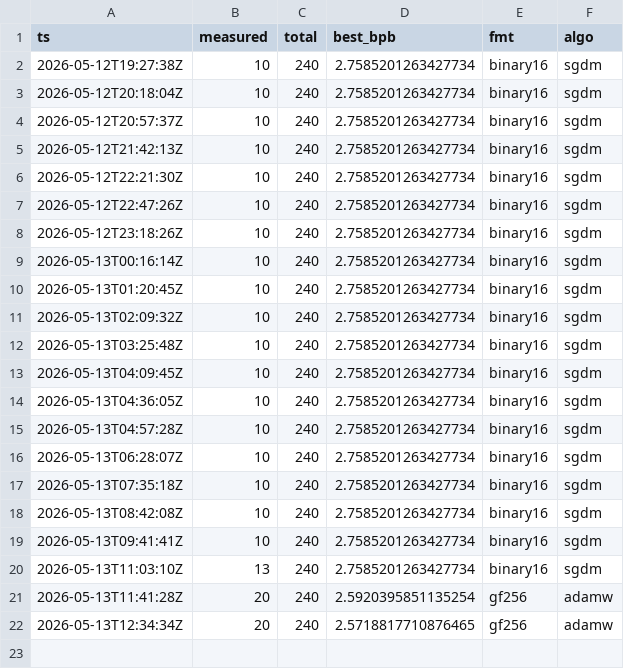
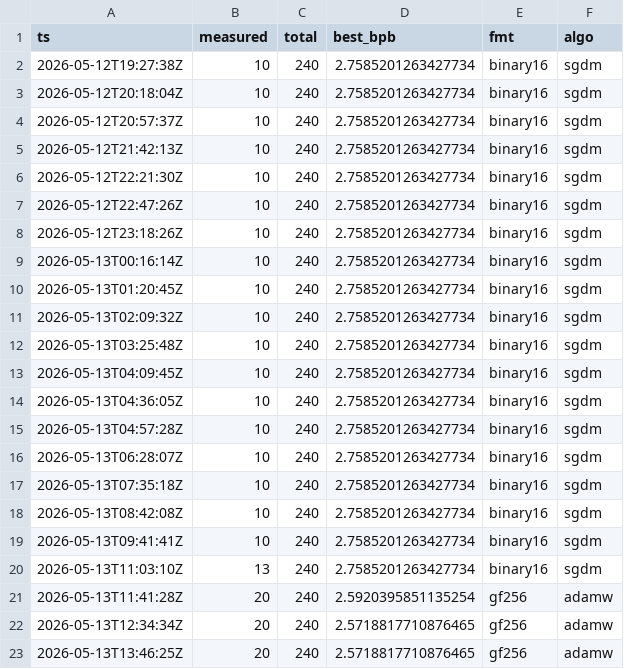
Before and after one commit to gHashTag/trios-railway, a CSV file: docs/gardener-experience/champion-history.csv, drawn as a sheet.

Commit message:
gardener: tick 2026-05-13T13:46:25Z (measured=20/240, dead=114)

```diff
--- a/docs/gardener-experience/champion-history.csv
+++ b/docs/gardener-experience/champion-history.csv
@@ -22 +22,2 @@ ts,measured,total,best_bpb,fmt,algo
 2026-05-13T12:34:34Z,20,240,2.5718817710876465,gf256,adamw
+2026-05-13T13:46:25Z,20,240,2.5718817710876465,gf256,adamw
```
Also changed, not shown: 1 other file.
